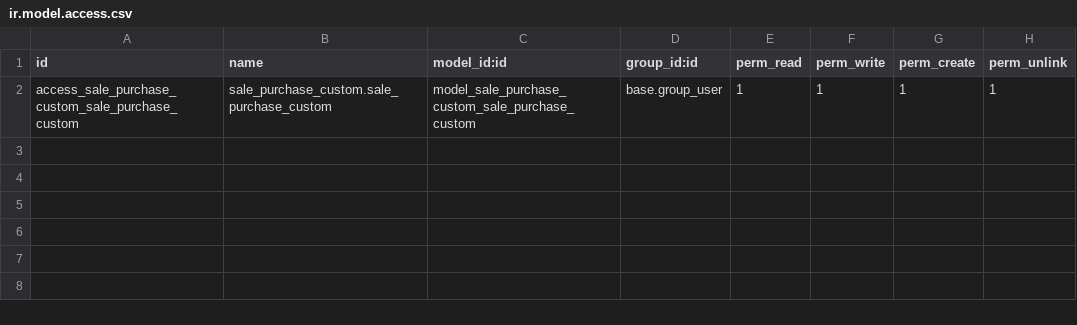
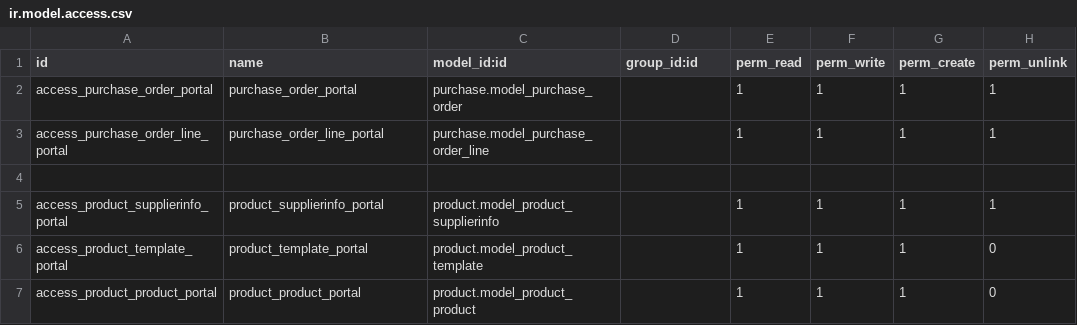
Before and after one commit to omaradel9/bizzmo, a CSV file: sale_purchase_custom/security/ir.model.access.csv, drawn as a sheet.

```diff
--- a/sale_purchase_custom/security/ir.model.access.csv
+++ b/sale_purchase_custom/security/ir.model.access.csv
@@ -1,2 +1,7 @@
 id,name,model_id:id,group_id:id,perm_read,perm_write,perm_create,perm_unlink
-access_sale_purchase_custom_sale_purchase_custom,sale_purchase_custom.sale_purchase_custom,model_sale_purchase_custom_sale_purchase_custom,base.group_user,1,1,1,1
+access_purchase_order_portal,purchase_order_portal,purchase.model_purchase_order,,1,1,1,1
+access_purchase_order_line_portal,purchase_order_line_portal,purchase.model_purchase_order_line,,1,1,1,1
+
+access_product_supplierinfo_portal,product_supplierinfo_portal,product.model_product_supplierinfo,,1,1,1,1
+access_product_template_portal,product_template_portal,product.model_product_template,,1,1,1,0
+access_product_product_portal,product_product_portal,product.model_product_product,,1,1,1,0
```
Also changed, not shown: 40 other files.
